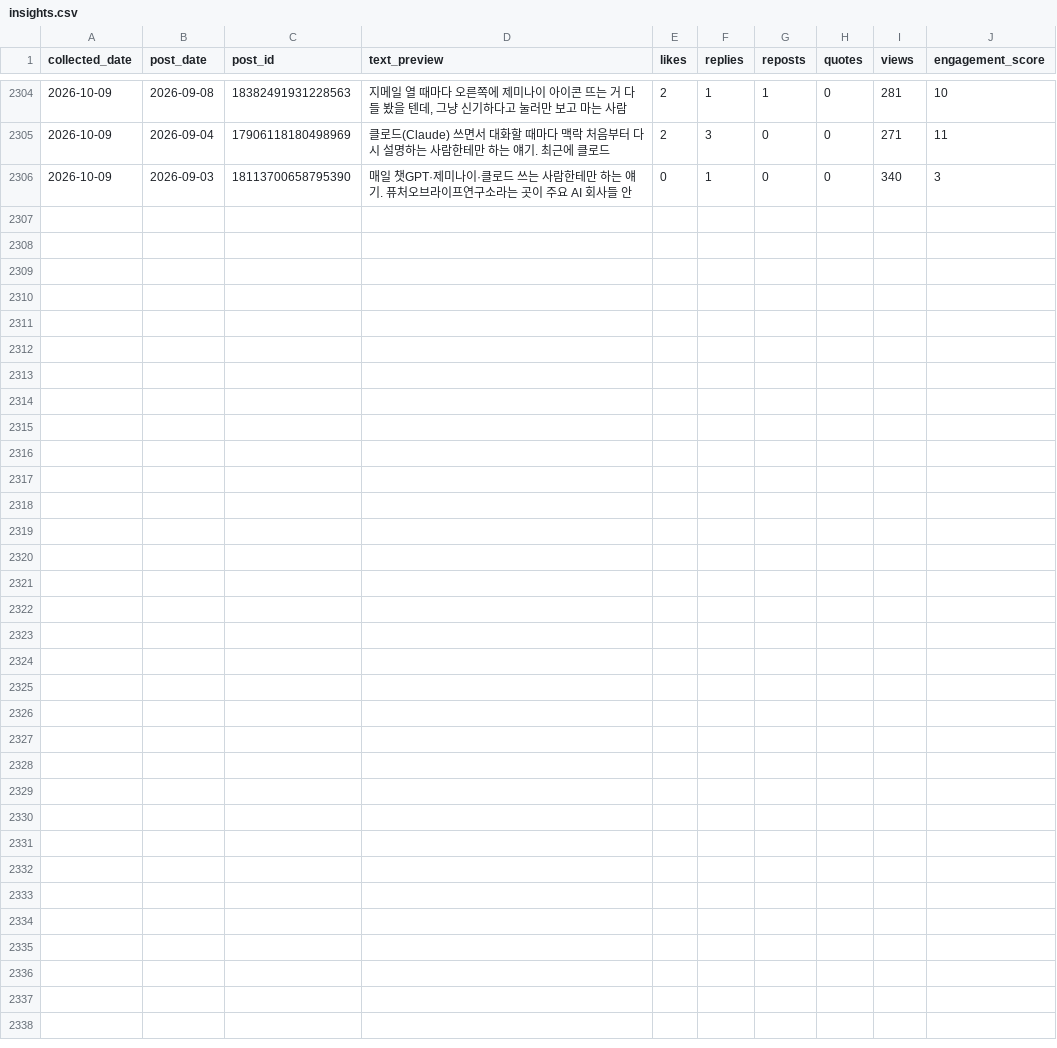
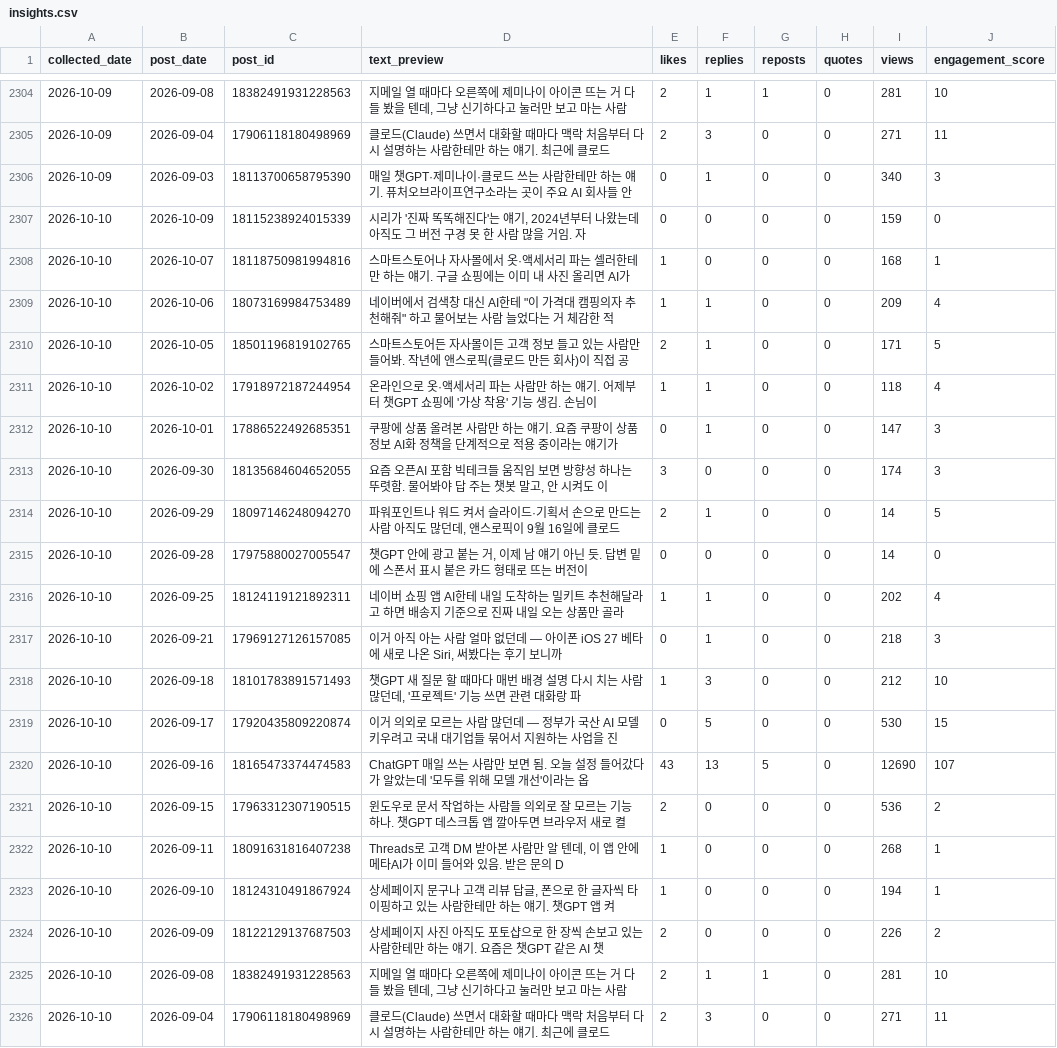
Before and after one commit to wjddytpq27/sebsonthebeach-threads, a CSV file: data/insights.csv, drawn as a sheet; only a part is shown, gaps mark what is left out.

Commit message:
data: track 2026-10-09

```diff
--- a/data/insights.csv
+++ b/data/insights.csv
@@ -2306 +2306,21 @@ collected_date,post_date,post_id,text_preview,likes,replies,reposts,quotes,views
 2026-10-09,2026-09-03,18113700658795390,매일 챗GPT·제미나이·클로드 쓰는 사람한테만 하는 얘기. 퓨처오브라이프연구소라는 곳이 주요 AI 회사들 안,0,1,0,0,340,3
+2026-10-10,2026-10-09,18115238924015339,"시리가 '진짜 똑똑해진다'는 얘기, 2024년부터 나왔는데 아직도 그 버전 구경 못 한 사람 많을 거임. 자",0,0,0,0,159,0
+2026-10-10,2026-10-07,18118750981994816,스마트스토어나 자사몰에서 옷·액세서리 파는 셀러한테만 하는 얘기. 구글 쇼핑에는 이미 내 사진 올리면 AI가,1,0,0,0,168,1
+2026-10-10,2026-10-06,18073169984753489,"네이버에서 검색창 대신 AI한테 ""이 가격대 캠핑의자 추천해줘"" 하고 물어보는 사람 늘었다는 거 체감한 적 ",1,1,0,0,209,4
+2026-10-10,2026-10-05,18501196819102765,스마트스토어든 자사몰이든 고객 정보 들고 있는 사람만 들어봐. 작년에 앤스로픽(클로드 만든 회사)이 직접 공,2,1,0,0,171,5
+2026-10-10,2026-10-02,17918972187244954,온라인으로 옷·액세서리 파는 사람만 하는 얘기. 어제부터 챗GPT 쇼핑에 '가상 착용' 기능 생김. 손님이 ,1,1,0,0,118,4
+2026-10-10,2026-10-01,17886522492685351,쿠팡에 상품 올려본 사람만 하는 얘기. 요즘 쿠팡이 상품정보 AI화 정책을 단계적으로 적용 중이라는 얘기가 ,0,1,0,0,147,3
+2026-10-10,2026-09-30,18135684604652055,"요즘 오픈AI 포함 빅테크들 움직임 보면 방향성 하나는 뚜렷함. 물어봐야 답 주는 챗봇 말고, 안 시켜도 이",3,0,0,0,174,3
+2026-10-10,2026-09-29,18097146248094270,"파워포인트나 워드 켜서 슬라이드·기획서 손으로 만드는 사람 아직도 많던데, 앤스로픽이 9월 16일에 클로드 ",2,1,0,0,14,5
+2026-10-10,2026-09-28,17975880027005547,"챗GPT 안에 광고 붙는 거, 이제 남 얘기 아닌 듯. 답변 밑에 스폰서 표시 붙은 카드 형태로 뜨는 버전이",0,0,0,0,14,0
+2026-10-10,2026-09-25,18124119121892311,네이버 쇼핑 앱 AI한테 내일 도착하는 밀키트 추천해달라고 하면 배송지 기준으로 진짜 내일 오는 상품만 골라,1,1,0,0,202,4
+2026-10-10,2026-09-21,17969127126157085,"이거 아직 아는 사람 얼마 없던데 — 아이폰 iOS 27 베타에 새로 나온 Siri, 써봤다는 후기 보니까 ",0,1,0,0,218,3
+2026-10-10,2026-09-18,18101783891571493,"챗GPT 새 질문 할 때마다 매번 배경 설명 다시 치는 사람 많던데, '프로젝트' 기능 쓰면 관련 대화랑 파",1,3,0,0,212,10
+2026-10-10,2026-09-17,17920435809220874,이거 의외로 모르는 사람 많던데 — 정부가 국산 AI 모델 키우려고 국내 대기업들 묶어서 지원하는 사업을 진,0,5,0,0,530,15
+2026-10-10,2026-09-16,18165473374474583,ChatGPT 매일 쓰는 사람만 보면 됨. 오늘 설정 들어갔다가 알았는데 '모두를 위해 모델 개선'이라는 옵,43,13,5,0,12690,107
+2026-10-10,2026-09-15,17963312307190515,윈도우로 문서 작업하는 사람들 의외로 잘 모르는 기능 하나. 챗GPT 데스크톱 앱 깔아두면 브라우저 새로 켤,2,0,0,0,536,2
+2026-10-10,2026-09-11,18091631816407238,"Threads로 고객 DM 받아본 사람만 알 텐데, 이 앱 안에 메타AI가 이미 들어와 있음. 받은 문의 D",1,0,0,0,268,1
+2026-10-10,2026-09-10,18124310491867924,"상세페이지 문구나 고객 리뷰 답글, 폰으로 한 글자씩 타이핑하고 있는 사람한테만 하는 얘기. 챗GPT 앱 켜",1,0,0,0,194,1
+2026-10-10,2026-09-09,18122129137687503,상세페이지 사진 아직도 포토샵으로 한 장씩 손보고 있는 사람한테만 하는 얘기. 요즘은 챗GPT 같은 AI 챗,2,0,0,0,226,2
+2026-10-10,2026-09-08,18382491931228563,"지메일 열 때마다 오른쪽에 제미나이 아이콘 뜨는 거 다들 봤을 텐데, 그냥 신기하다고 눌러만 보고 마는 사람",2,1,1,0,281,10
+2026-10-10,2026-09-04,17906118180498969,클로드(Claude) 쓰면서 대화할 때마다 맥락 처음부터 다시 설명하는 사람한테만 하는 얘기. 최근에 클로드,2,3,0,0,271,11
```
Also changed, not shown: data/follower_log.csv.
